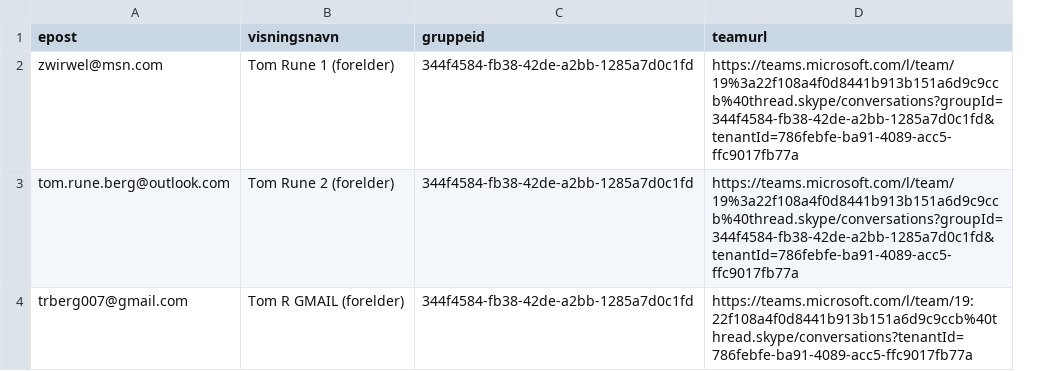
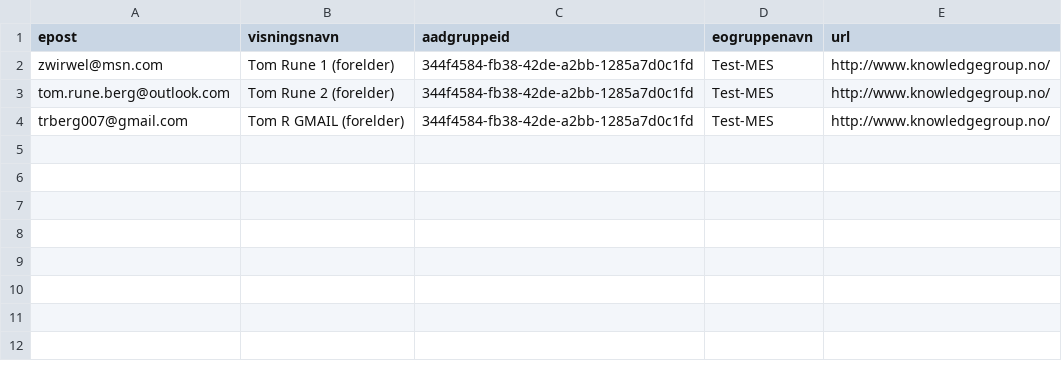
Before and after one commit to tomrune/NTG-Eksterninvitasjon, a CSV file: NTG-Eksterninvitasjon1/eksempel.csv, drawn as a sheet; removed rows and columns are numbered as before the commit, all else as after; the diff names each change by its address in the sheet, - before the commit and + after, or states it on an @@ line.

```diff
--- a/NTG-Eksterninvitasjon1/eksempel.csv
+++ b/NTG-Eksterninvitasjon1/eksempel.csv
-column D (teamurl), rows 2-4: https://teams.microsoft.com/l/team/19%3a22f108a4f0d8441b913b151a6d9c9ccb%40thread.skype/conversations?groupId=344f4584-fb38-42de-a2bb-1285a7d0c1fd&tenantId=786febfe-ba91-4089-acc5-ffc9017fb77a | https://teams.microsoft.com/l/team/19%3a22f108a4f0d8441b913b151a6d9c9ccb%40thread.skype/conversations?groupId=344f4584-fb38-42de-a2bb-1285a7d0c1fd&tenantId=786febfe-ba91-4089-acc5-ffc9017fb77a | https://teams.microsoft.com/l/team/19:22f108a4f0d8441b913b151a6d9c9ccb%40thread.skype/conversations?tenantId=786febfe-ba91-4089-acc5-ffc9017fb77a
+column D (eogruppenavn), rows 2-4: all Test-MES
+column E (url), rows 2-4: all http://www.knowledgegroup.no/
-C1: gruppeid
+C1: aadgruppeid
```
Also changed, not shown: 3 other files.
